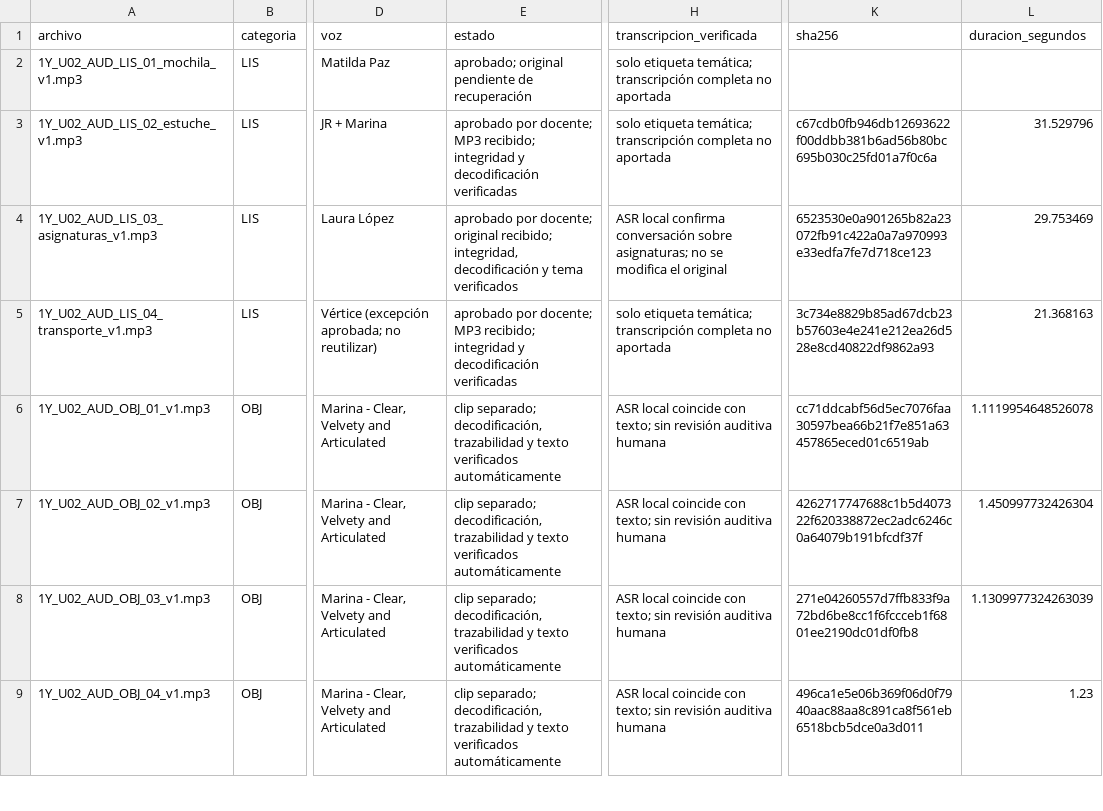
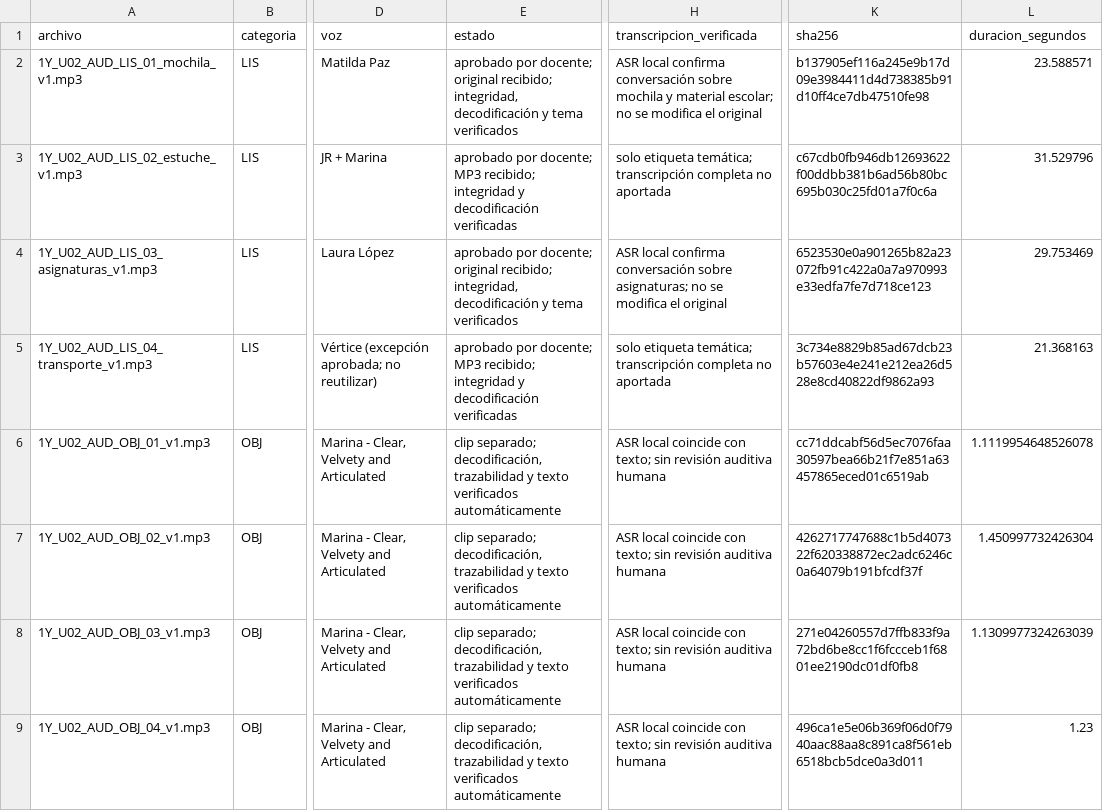
Before and after one commit to LanguageprepIE/unas-tapitas-espanol, a CSV file: docs/unit2/audio-inventory.csv, drawn as a sheet; only a part is shown, gaps mark what is left out; the diff names each change by its address in the sheet, - before the commit and + after, or states it on an @@ line.

Commit message:
Add recovered Unit 2 listening 1 original

```diff
--- a/docs/unit2/audio-inventory.csv
+++ b/docs/unit2/audio-inventory.csv
-E2 (estado): aprobado; original pendiente de recuperación
+E2 (estado): aprobado por docente; original recibido; integridad, decodificación y tema verificados
-H2 (transcripcion_verificada): solo etiqueta temática; transcripción completa no aportada
+H2 (transcripcion_verificada): ASR local confirma conversación sobre mochila y material escolar; no se modifica el original
-K2 (sha256): (empty)
+K2 (sha256): b137905ef116a245e9b17d09e3984411d4d738385b91d10ff4ce7db47510fe98
-L2 (duracion_segundos): (empty)
+L2 (duracion_segundos): 23.588571
```
Also changed, not shown: 3 other files.
